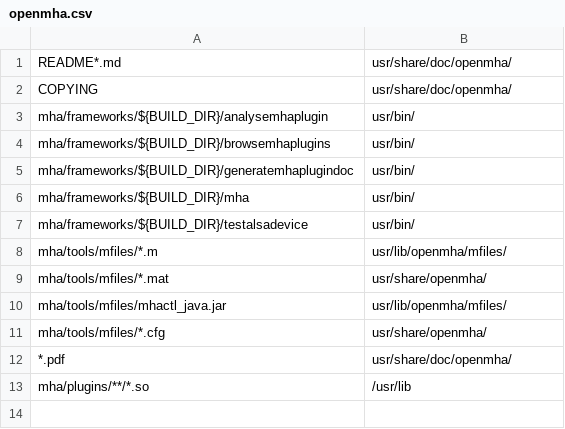
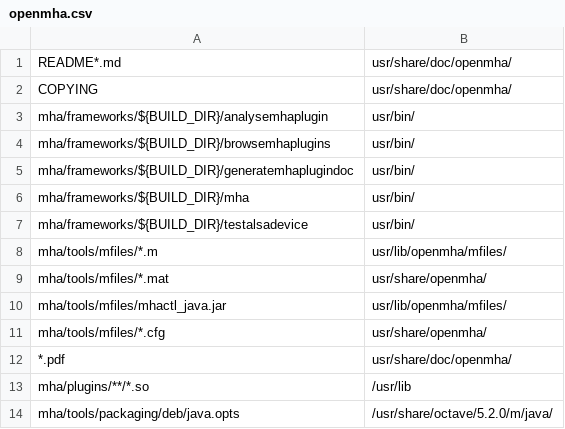
Before and after one commit to HoerTech-gGmbH/openMHA, a CSV file: mha/tools/packaging/deb/openmha.csv, drawn as a sheet; the diff names each change by its address in the sheet, - before the commit and + after, or states it on an @@ line.

Commit message:
Fix Octave for ubuntu 20.04
Summary:
Octave on ubuntu 20.04 produces an error when starting a child
process through the javaruntime. See T1753 and
https://savannah.gnu.org/bugs/?59310.

We have developed a workaround in D315 which catches and ignores
the Octave error. However, Octave developers have found in
https://savannah.gnu.org/bugs/?59310 that we can prevent this
error from happening by adding text
"-Djdk.lang.processReaperUseDefaultStackSize=true" to file
`/usr/share/octave/5.2.0/m/java/java.opts`.

This change adds a file `/usr/share/octave/5.2.0/m/java/java.opts`
containing the required text to our openMHA Debian packages.

This file modifies the behaviour of Octave 5.2.0 as desired.
It is required for our Debian package for Ubuntu 20.04, and
is harmless for the Debian packages for other Ubuntu releases,
because this verrsion of Octave is only present on Ubuntu 20.04.

Because we are fixing the behaviour of Octave 5.2.0, we can
remove the previous workaround from file mha_start.m, as well
as another workaround for Octave 4.0.0, which is no longer
present on any of our supported target platforms.

Closes T1753.

Test Plan:
This change will initially produce failed Jenkins builds, because
Jenkins build environments will not install the fix through the
debian package.  Instead, D631 will fix the Jenkins builds.

Retriggered build now that D631 has landed and the docker build
environment has been updated by adding the required java.opts
file to this diff.  Check that this build is green.

Reviewers: MaxZ

Maniphest Tasks: T1753

Differential Revision: https://dev.openmha.org/D632

```diff
--- a/mha/tools/packaging/deb/openmha.csv
+++ b/mha/tools/packaging/deb/openmha.csv
+row 14: mha/tools/packaging/deb/java.opts | /usr/share/octave/5.2.0/m/java/
```
Also changed, not shown: 2 other files.
